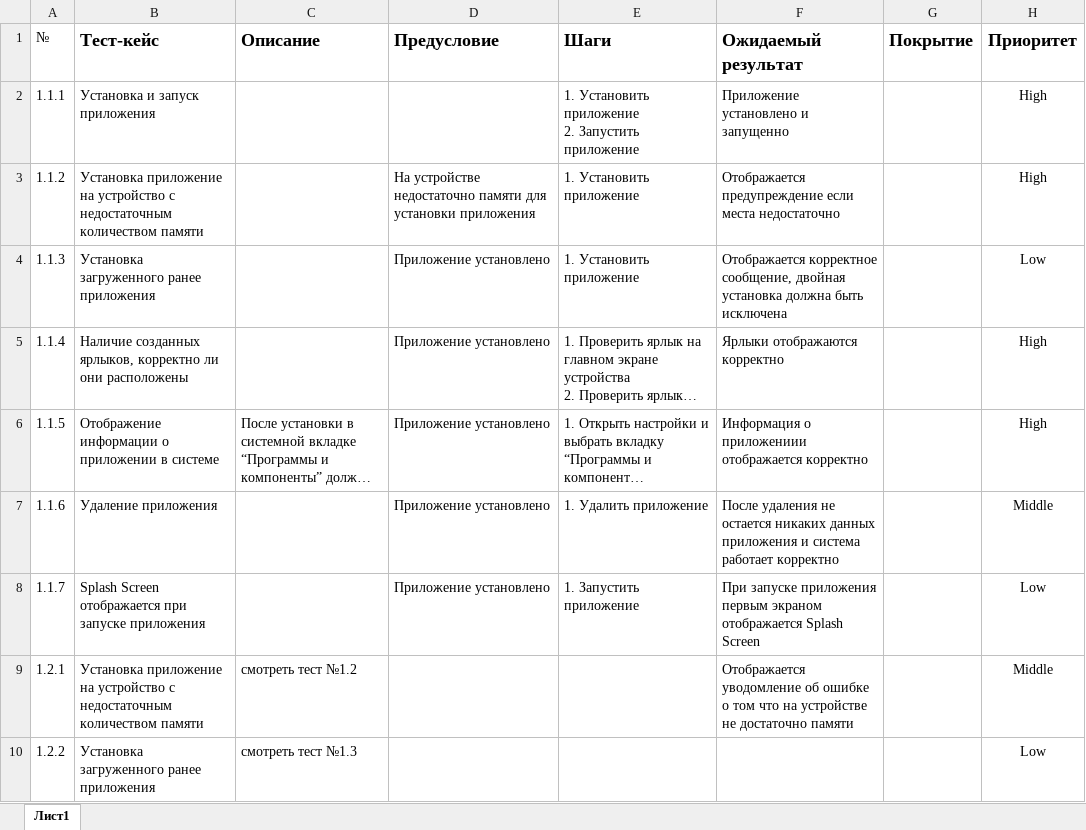
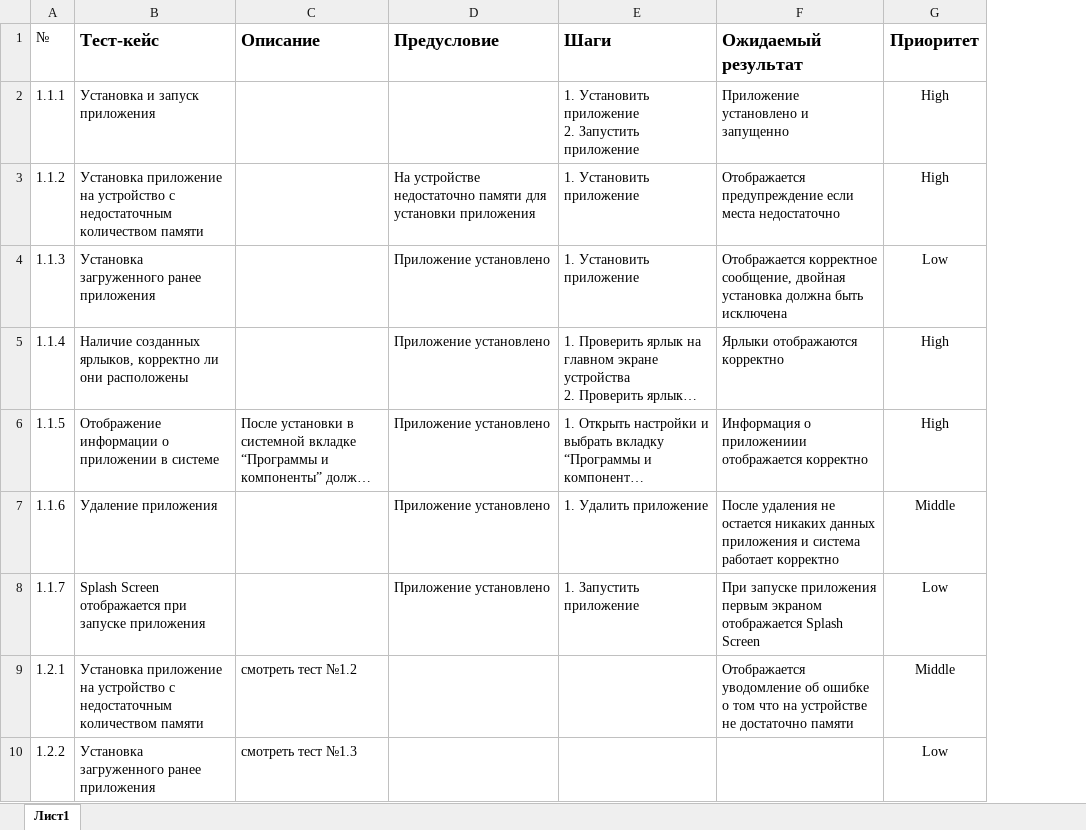
Before and after one commit to Alex-Kuzin/QA-Engineer-Graduation-project, an Excel workbook: Cases.xlsx, sheet Лист1, drawn as a sheet; only a part is shown; long unchanged cells end in …; values as stored, in another font and other column widths than the file's, no borders; the diff names each change by its address in the sheet, - before the commit and + after, or states it on an @@ line.

```diff
--- a/Cases.xlsx (sheet Лист1)
+++ b/Cases.xlsx (sheet Лист1)
-column G (Покрытие), empty
```
Also changed, not shown: Check.xlsx, 14 other files.
